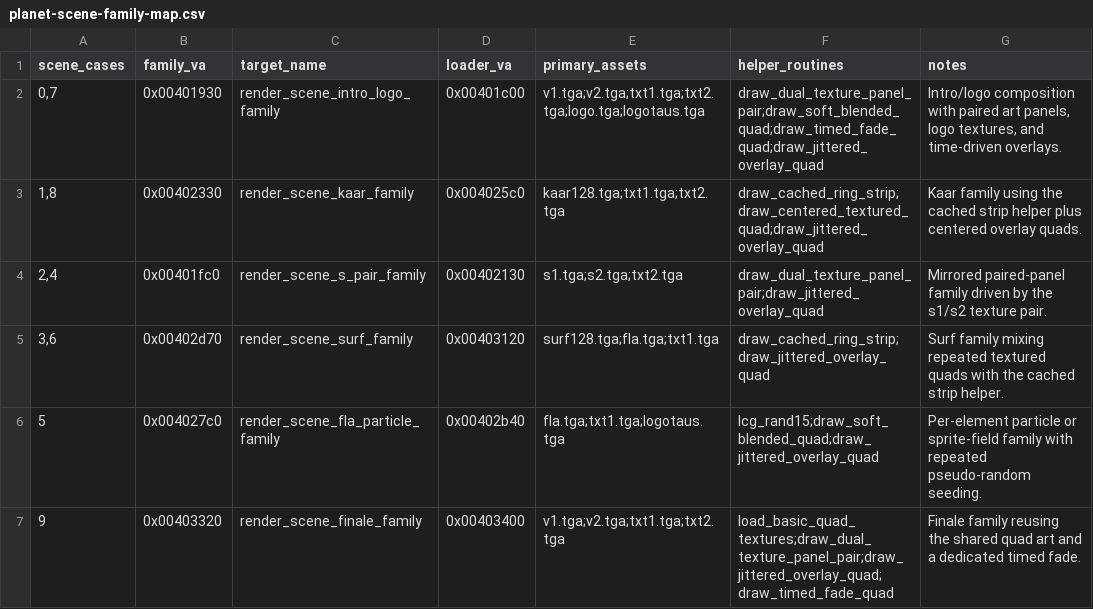
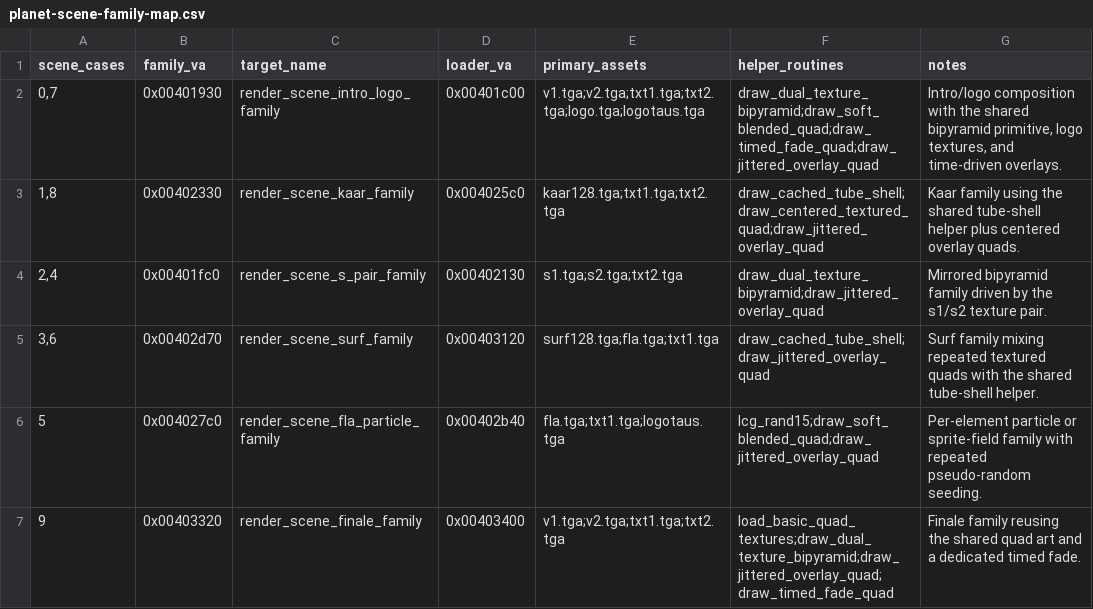
Before and after one commit to astrofra/preservation-cornball-by-komplex, a CSV file: reverse/work/exports/planet-scene-family-map.csv, drawn as a sheet.

```diff
--- a/reverse/work/exports/planet-scene-family-map.csv
+++ b/reverse/work/exports/planet-scene-family-map.csv
@@ -1,7 +1,7 @@
 scene_cases,family_va,target_name,loader_va,primary_assets,helper_routines,notes
-"0,7",0x00401930,render_scene_intro_logo_family,0x00401c00,v1.tga;v2.tga;txt1.tga;txt2.tga;logo.tga;logotaus.tga,draw_dual_texture_panel_pair;draw_soft_blended_quad;draw_timed_fade_quad;draw_jittered_overlay_quad,"Intro/logo composition with paired art panels, logo textures, and time-driven overlays."
-"1,8",0x00402330,render_scene_kaar_family,0x004025c0,kaar128.tga;txt1.tga;txt2.tga,draw_cached_ring_strip;draw_centered_textured_quad;draw_jittered_overlay_quad,Kaar family using the cached strip helper plus centered overlay quads.
-"2,4",0x00401fc0,render_scene_s_pair_family,0x00402130,s1.tga;s2.tga;txt2.tga,draw_dual_texture_panel_pair;draw_jittered_overlay_quad,Mirrored paired-panel family driven by the s1/s2 texture pair.
-"3,6",0x00402d70,render_scene_surf_family,0x00403120,surf128.tga;fla.tga;txt1.tga,draw_cached_ring_strip;draw_jittered_overlay_quad,Surf family mixing repeated textured quads with the cached strip helper.
+"0,7",0x00401930,render_scene_intro_logo_family,0x00401c00,v1.tga;v2.tga;txt1.tga;txt2.tga;logo.tga;logotaus.tga,draw_dual_texture_bipyramid;draw_soft_blended_quad;draw_timed_fade_quad;draw_jittered_overlay_quad,"Intro/logo composition with the shared bipyramid primitive, logo textures, and time-driven overlays."
+"1,8",0x00402330,render_scene_kaar_family,0x004025c0,kaar128.tga;txt1.tga;txt2.tga,draw_cached_tube_shell;draw_centered_textured_quad;draw_jittered_overlay_quad,Kaar family using the shared tube-shell helper plus centered overlay quads.
+"2,4",0x00401fc0,render_scene_s_pair_family,0x00402130,s1.tga;s2.tga;txt2.tga,draw_dual_texture_bipyramid;draw_jittered_overlay_quad,Mirrored bipyramid family driven by the s1/s2 texture pair.
+"3,6",0x00402d70,render_scene_surf_family,0x00403120,surf128.tga;fla.tga;txt1.tga,draw_cached_tube_shell;draw_jittered_overlay_quad,Surf family mixing repeated textured quads with the shared tube-shell helper.
 5,0x004027c0,render_scene_fla_particle_family,0x00402b40,fla.tga;txt1.tga;logotaus.tga,lcg_rand15;draw_soft_blended_quad;draw_jittered_overlay_quad,Per-element particle or sprite-field family with repeated pseudo-random seeding.
-9,0x00403320,render_scene_finale_family,0x00403400,v1.tga;v2.tga;txt1.tga;txt2.tga,load_basic_quad_textures;draw_dual_texture_panel_pair;draw_jittered_overlay_quad;draw_timed_fade_quad,Finale family reusing the shared quad art and a dedicated timed fade.
+9,0x00403320,render_scene_finale_family,0x00403400,v1.tga;v2.tga;txt1.tga;txt2.tga,load_basic_quad_textures;draw_dual_texture_bipyramid;draw_jittered_overlay_quad;draw_timed_fade_quad,Finale family reusing the shared quad art and a dedicated timed fade.
```
Also changed, not shown: reverse/work/exports/planet-function-map.csv, reverse/work/exports/planet-geometry-helpers.csv, 10 other files.
